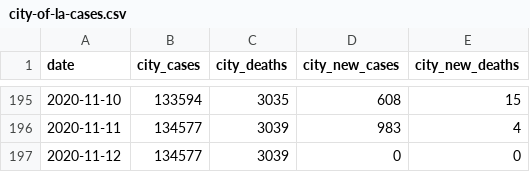
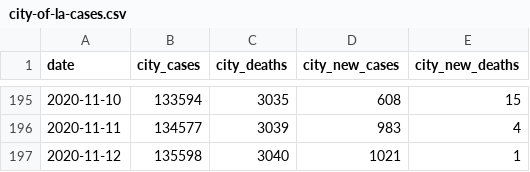
Before and after one commit to CityOfLosAngeles/covid19-indicators, a CSV file: data/city-of-la-cases.csv, drawn as a sheet; only a part is shown, gaps mark what is left out.

Commit message:
Update data

```diff
--- a/data/city-of-la-cases.csv
+++ b/data/city-of-la-cases.csv
@@ -196,2 +196,2 @@ date,city_cases,city_deaths,city_new_cases,city_new_deaths
 2020-11-11,134577,3039,983,4
-2020-11-12,134577,3039,0,0
+2020-11-12,135598,3040,1021,1
```
